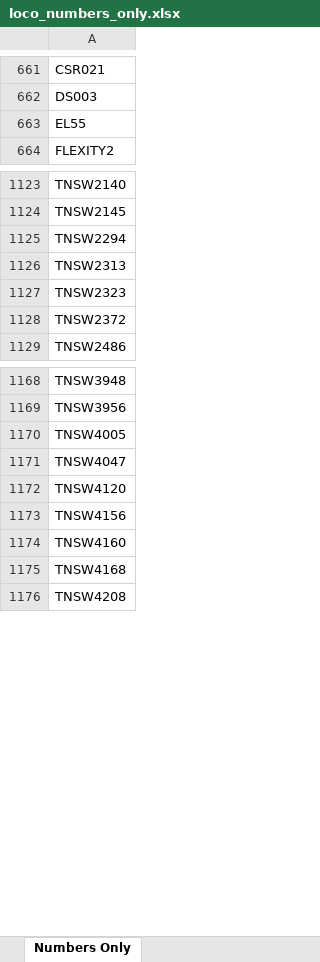
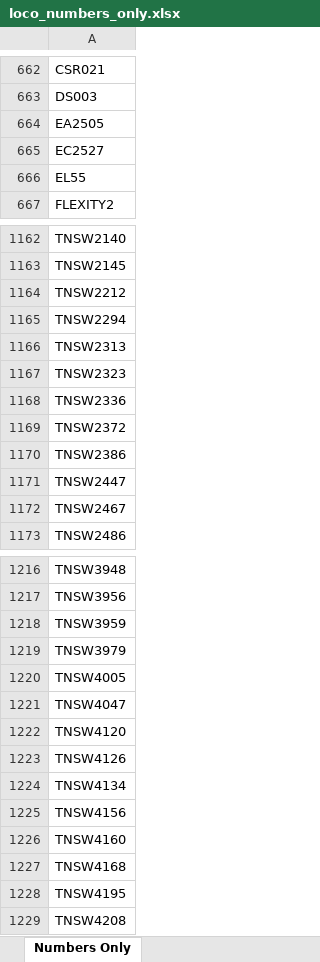
Before and after one commit to grahame21/railops-backend, an Excel workbook: static/downloads/loco_numbers_only.xlsx, sheet Numbers Only, drawn as a sheet; only a part is shown, gaps mark what is left out; values as stored, in another font and other column widths than the file's, no borders; the diff covers the shown part only; the diff names each change by its address in the sheet, - before the commit and + after, or states it on an @@ line.

```diff
--- a/static/downloads/loco_numbers_only.xlsx (sheet Numbers Only)
+++ b/static/downloads/loco_numbers_only.xlsx (sheet Numbers Only)
+row 664: EA2505
+row 665: EC2527
+row 1164: TNSW2212
+row 1168: TNSW2336
+row 1170: TNSW2386
+row 1171: TNSW2447
+row 1172: TNSW2467
+row 1218: TNSW3959
+row 1219: TNSW3979
+row 1223: TNSW4126
+row 1224: TNSW4134
+row 1228: TNSW4195
```
Also changed, not shown: 86 added rows elsewhere in this sheet, static/downloads/loco_database.xlsx, 8 other files.
